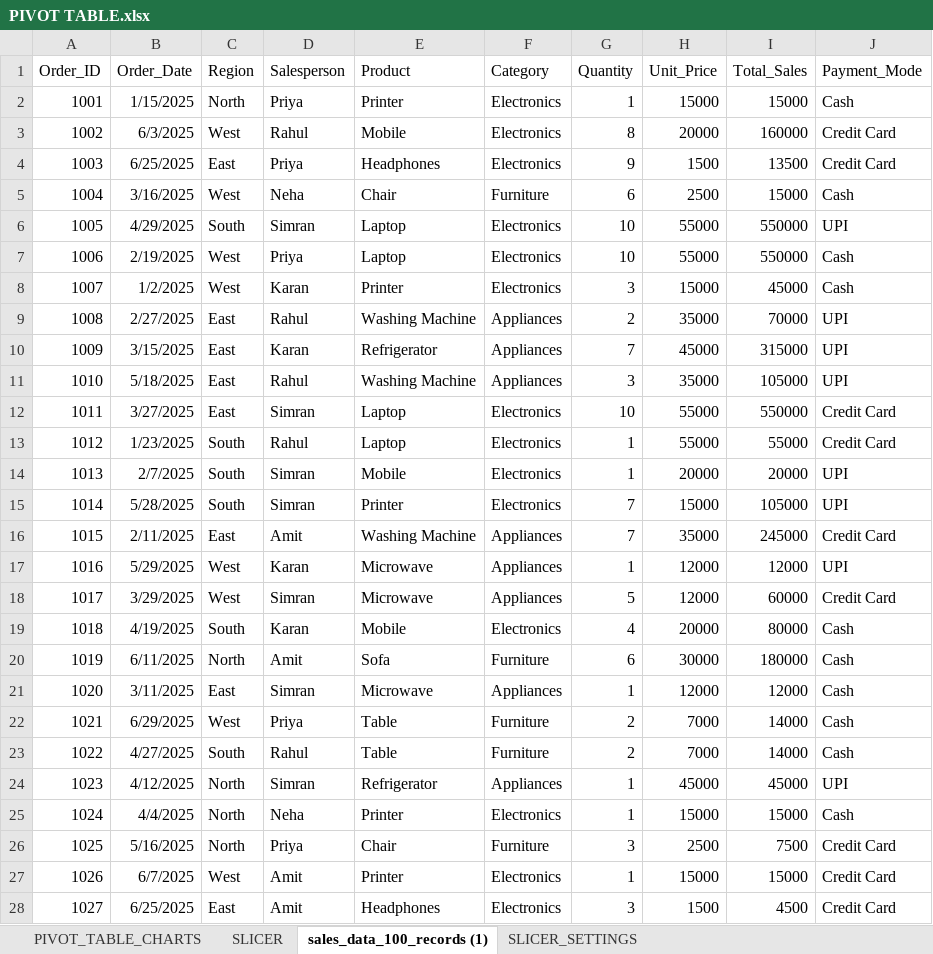
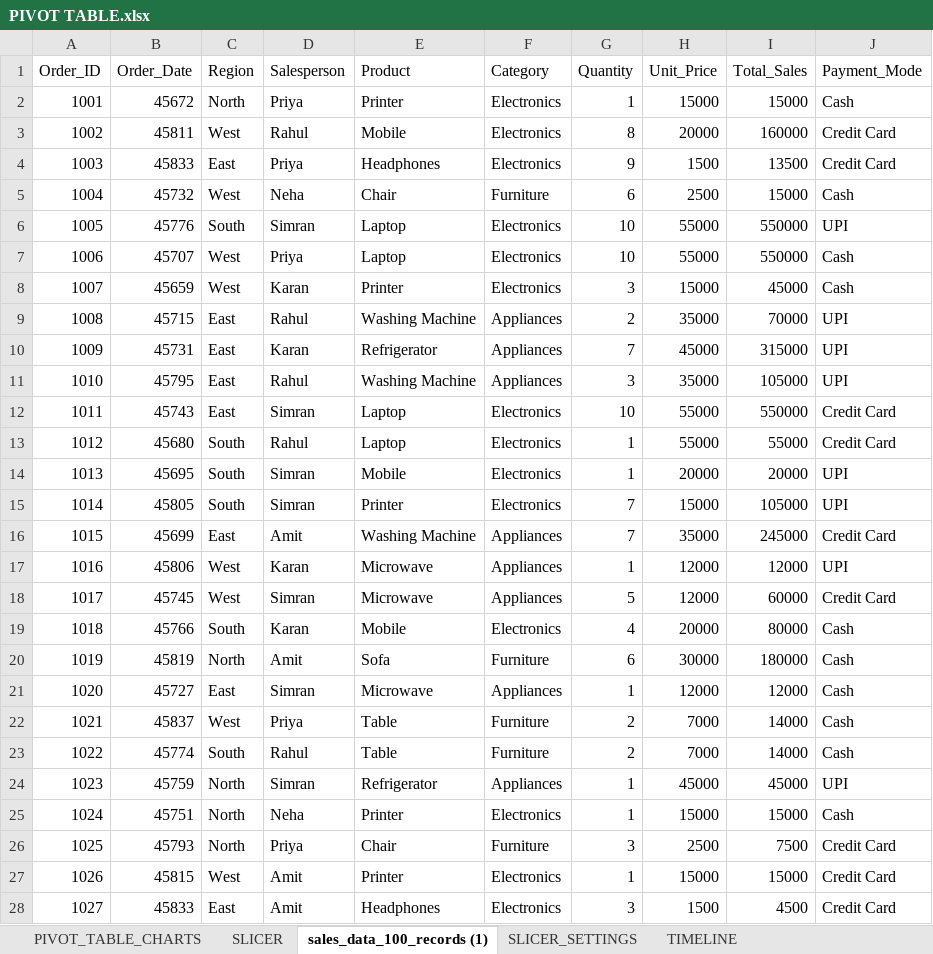
Before and after one commit to Mandy-P369/EXCEL, an Excel workbook: EXCEL_2/PIVOT TABLE.xlsx, sheet sales_data_100_records (1), drawn as a sheet; only a part is shown; values as stored, in another font and other column widths than the file's, no borders; table styles not drawn; the diff covers the shown part only; the diff names each change by its address in the sheet, - before the commit and + after, or states it on an @@ line.

```diff
--- a/EXCEL_2/PIVOT TABLE.xlsx (sheet sales_data_100_records (1))
+++ b/EXCEL_2/PIVOT TABLE.xlsx (sheet sales_data_100_records (1))
+sheet tab: TIMELINE
-B2 (Order_Date): 1/15/2025
+B2 (Order_Date): 45672
-B3 (Order_Date): 6/3/2025
+B3 (Order_Date): 45811
-B4 (Order_Date): 6/25/2025
+B4 (Order_Date): 45833
-B5 (Order_Date): 3/16/2025
+B5 (Order_Date): 45732
-B6 (Order_Date): 4/29/2025
+B6 (Order_Date): 45776
-B7 (Order_Date): 2/19/2025
+B7 (Order_Date): 45707
-B8 (Order_Date): 1/2/2025
+B8 (Order_Date): 45659
-B9 (Order_Date): 2/27/2025
+B9 (Order_Date): 45715
-B10 (Order_Date): 3/15/2025
+B10 (Order_Date): 45731
-B11 (Order_Date): 5/18/2025
+B11 (Order_Date): 45795
-B12 (Order_Date): 3/27/2025
+B12 (Order_Date): 45743
-B13 (Order_Date): 1/23/2025
+B13 (Order_Date): 45680
-B14 (Order_Date): 2/7/2025
+B14 (Order_Date): 45695
-B15 (Order_Date): 5/28/2025
+B15 (Order_Date): 45805
-B16 (Order_Date): 2/11/2025
+B16 (Order_Date): 45699
-B17 (Order_Date): 5/29/2025
+B17 (Order_Date): 45806
-B18 (Order_Date): 3/29/2025
+B18 (Order_Date): 45745
-B19 (Order_Date): 4/19/2025
+B19 (Order_Date): 45766
-B20 (Order_Date): 6/11/2025
+B20 (Order_Date): 45819
-B21 (Order_Date): 3/11/2025
+B21 (Order_Date): 45727
-B22 (Order_Date): 6/29/2025
+B22 (Order_Date): 45837
-B23 (Order_Date): 4/27/2025
+B23 (Order_Date): 45774
-B24 (Order_Date): 4/12/2025
+B24 (Order_Date): 45759
-B25 (Order_Date): 4/4/2025
+B25 (Order_Date): 45751
-B26 (Order_Date): 5/16/2025
+B26 (Order_Date): 45793
-B27 (Order_Date): 6/7/2025
+B27 (Order_Date): 45815
-B28 (Order_Date): 6/25/2025
+B28 (Order_Date): 45833
```
Also changed, not shown: 73 edited cells elsewhere in this sheet, sheet SLICER_SETTINGS, sheet PIVOT_TABLE_CHARTS, sheet SLICER, charts or pictures.
